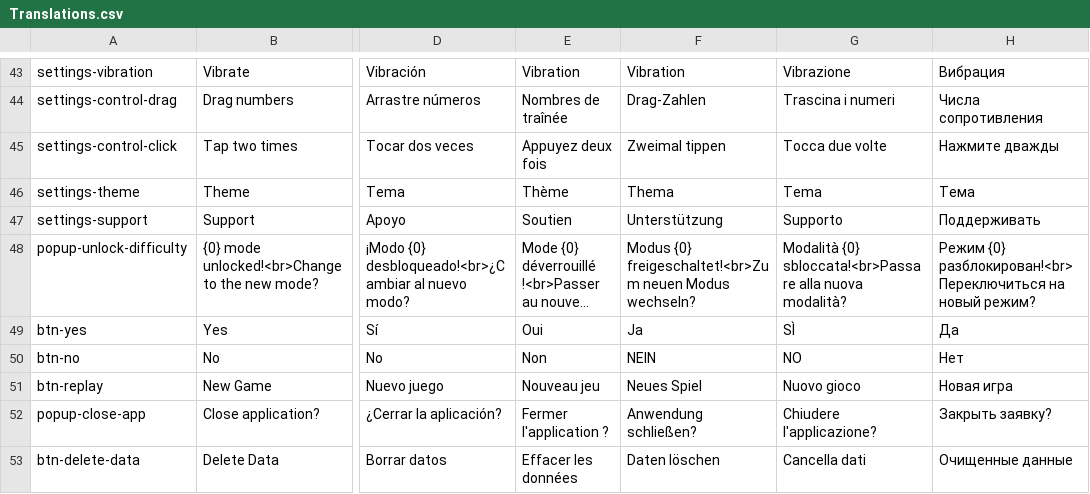
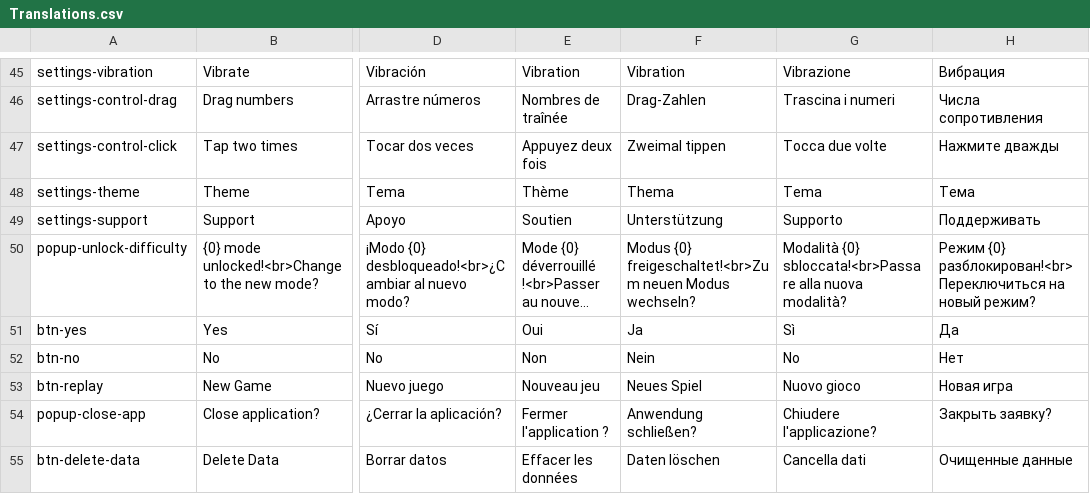
Before and after one commit to sergiodias25/Somatu, a CSV file: Assets/SimpleLocalization/Resources/Localization/Translations.csv, drawn as a sheet; only a part is shown, gaps mark what is left out; long unchanged cells end in …; addresses are those after the commit; the diff covers the shown part only; the diff names each change by its address in the sheet, - before the commit and + after, or states it on an @@ line.

```diff
--- a/Assets/SimpleLocalization/Resources/Localization/Translations.csv
+++ b/Assets/SimpleLocalization/Resources/Localization/Translations.csv
-G51: SÌ
+G51: Sì
-F52: NEIN
+F52: Nein
-G52: NO
+G52: No
```
Also changed, not shown: 2 added rows and 53 edited cells elsewhere in this file, 4 other files.
